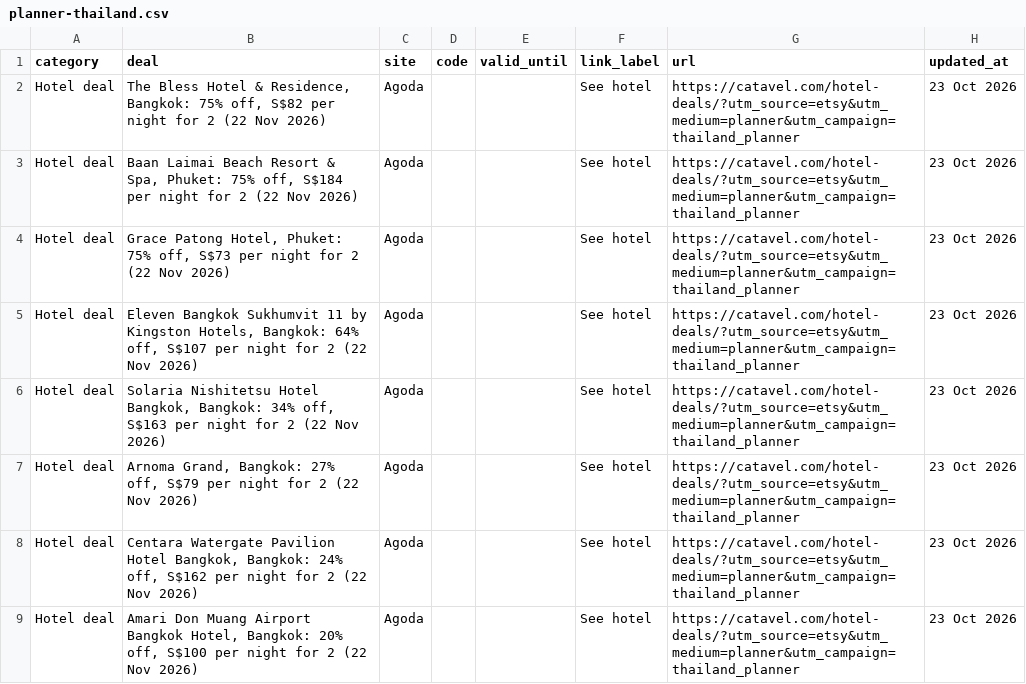
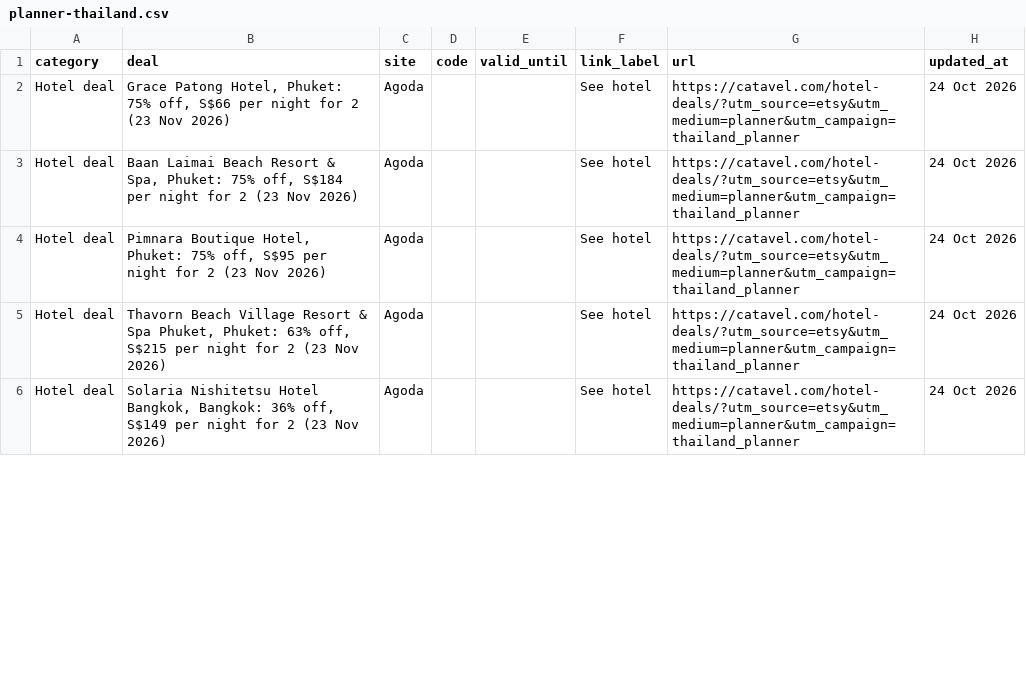
Before and after one commit to catavel/Catavel, a CSV file: feeds/planner-thailand.csv, drawn as a sheet; only a part is shown; the diff covers the shown part only.

Commit message:
chore: update planner feed thailand [2026-10-24]

```diff
--- a/feeds/planner-thailand.csv
+++ b/feeds/planner-thailand.csv
@@ -1,9 +1,6 @@
 category,deal,site,code,valid_until,link_label,url,updated_at
-Hotel deal,"The Bless Hotel & Residence, Bangkok: 75% off, S$82 per night for 2 (22 Nov 2026)",Agoda,,,See hotel,https://catavel.com/hotel-deals/?utm_source=etsy&utm_medium=planner&utm_campaign=thailand_planner,23 Oct 2026
-Hotel deal,"Baan Laimai Beach Resort & Spa, Phuket: 75% off, S$184 per night for 2 (22 Nov 2026)",Agoda,,,See hotel,https://catavel.com/hotel-deals/?utm_source=etsy&utm_medium=planner&utm_campaign=thailand_planner,23 Oct 2026
-Hotel deal,"Grace Patong Hotel, Phuket: 75% off, S$73 per night for 2 (22 Nov 2026)",Agoda,,,See hotel,https://catavel.com/hotel-deals/?utm_source=etsy&utm_medium=planner&utm_campaign=thailand_planner,23 Oct 2026
-Hotel deal,"Eleven Bangkok Sukhumvit 11 by Kingston Hotels, Bangkok: 64% off, S$107 per night for 2 (22 Nov 2026)",Agoda,,,See hotel,https://catavel.com/hotel-deals/?utm_source=etsy&utm_medium=planner&utm_campaign=thailand_planner,23 Oct 2026
-Hotel deal,"Solaria Nishitetsu Hotel Bangkok, Bangkok: 34% off, S$163 per night for 2 (22 Nov 2026)",Agoda,,,See hotel,https://catavel.com/hotel-deals/?utm_source=etsy&utm_medium=planner&utm_campaign=thailand_planner,23 Oct 2026
-Hotel deal,"Arnoma Grand, Bangkok: 27% off, S$79 per night for 2 (22 Nov 2026)",Agoda,,,See hotel,https://catavel.com/hotel-deals/?utm_source=etsy&utm_medium=planner&utm_campaign=thailand_planner,23 Oct 2026
-Hotel deal,"Centara Watergate Pavilion Hotel Bangkok, Bangkok: 24% off, S$162 per night for 2 (22 Nov 2026)",Agoda,,,See hotel,https://catavel.com/hotel-deals/?utm_source=etsy&utm_medium=planner&utm_campaign=thailand_planner,23 Oct 2026
-Hotel deal,"Amari Don Muang Airport Bangkok Hotel, Bangkok: 20% off, S$100 per night for 2 (22 Nov 2026)",Agoda,,,See hotel,https://catavel.com/hotel-deals/?utm_source=etsy&utm_medium=planner&utm_campaign=thailand_planner,23 Oct 2026
+Hotel deal,"Grace Patong Hotel, Phuket: 75% off, S$66 per night for 2 (23 Nov 2026)",Agoda,,,See hotel,https://catavel.com/hotel-deals/?utm_source=etsy&utm_medium=planner&utm_campaign=thailand_planner,24 Oct 2026
+Hotel deal,"Baan Laimai Beach Resort & Spa, Phuket: 75% off, S$184 per night for 2 (23 Nov 2026)",Agoda,,,See hotel,https://catavel.com/hotel-deals/?utm_source=etsy&utm_medium=planner&utm_campaign=thailand_planner,24 Oct 2026
+Hotel deal,"Pimnara Boutique Hotel, Phuket: 75% off, S$95 per night for 2 (23 Nov 2026)",Agoda,,,See hotel,https://catavel.com/hotel-deals/?utm_source=etsy&utm_medium=planner&utm_campaign=thailand_planner,24 Oct 2026
+Hotel deal,"Thavorn Beach Village Resort & Spa Phuket, Phuket: 63% off, S$215 per night for 2 (23 Nov 2026)",Agoda,,,See hotel,https://catavel.com/hotel-deals/?utm_source=etsy&utm_medium=planner&utm_campaign=thailand_planner,24 Oct 2026
+Hotel deal,"Solaria Nishitetsu Hotel Bangkok, Bangkok: 36% off, S$149 per night for 2 (23 Nov 2026)",Agoda,,,See hotel,https://catavel.com/hotel-deals/?utm_source=etsy&utm_medium=planner&utm_campaign=thailand_planner,24 Oct 2026
```
Also changed, not shown: 7 edited cells elsewhere in this file.
